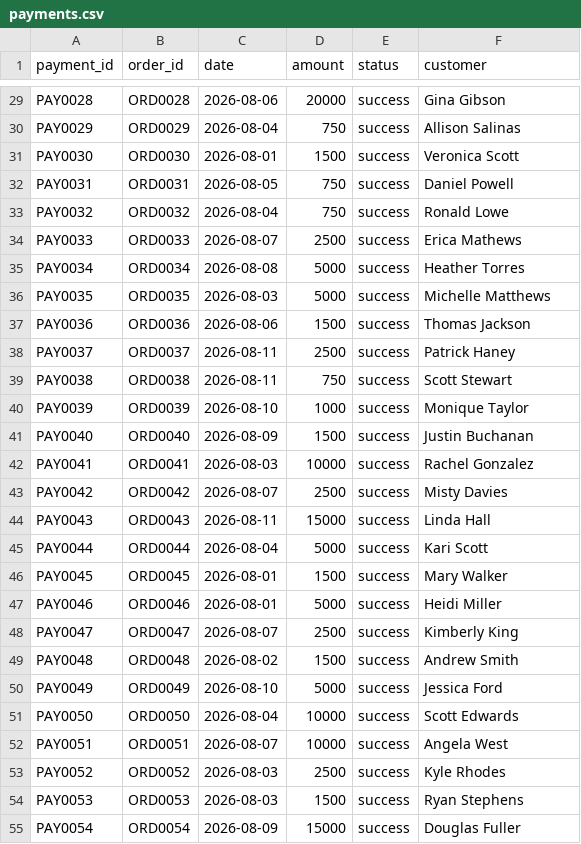
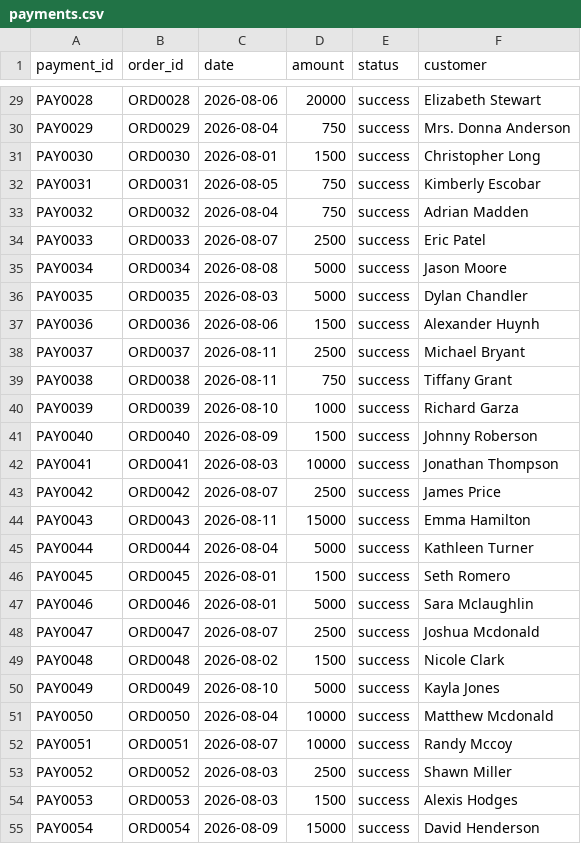
Before and after one commit to pushpakgavande/FinGuard-AI, a CSV file: data/payments.csv, drawn as a sheet; only a part is shown, gaps mark what is left out; the diff covers the shown part only; the diff names each change by its address in the sheet, - before the commit and + after, or states it on an @@ line.

```diff
--- a/data/payments.csv
+++ b/data/payments.csv
-F29 (customer): Gina Gibson
+F29 (customer): Elizabeth Stewart
-F30 (customer): Allison Salinas
+F30 (customer): Mrs. Donna Anderson
-F31 (customer): Veronica Scott
+F31 (customer): Christopher Long
-F32 (customer): Daniel Powell
+F32 (customer): Kimberly Escobar
-F33 (customer): Ronald Lowe
+F33 (customer): Adrian Madden
-F34 (customer): Erica Mathews
+F34 (customer): Eric Patel
-F35 (customer): Heather Torres
+F35 (customer): Jason Moore
-F36 (customer): Michelle Matthews
+F36 (customer): Dylan Chandler
-F37 (customer): Thomas Jackson
+F37 (customer): Alexander Huynh
-F38 (customer): Patrick Haney
+F38 (customer): Michael Bryant
-F39 (customer): Scott Stewart
+F39 (customer): Tiffany Grant
-F40 (customer): Monique Taylor
+F40 (customer): Richard Garza
-F41 (customer): Justin Buchanan
+F41 (customer): Johnny Roberson
-F42 (customer): Rachel Gonzalez
+F42 (customer): Jonathan Thompson
-F43 (customer): Misty Davies
+F43 (customer): James Price
-F44 (customer): Linda Hall
+F44 (customer): Emma Hamilton
-F45 (customer): Kari Scott
+F45 (customer): Kathleen Turner
-F46 (customer): Mary Walker
+F46 (customer): Seth Romero
-F47 (customer): Heidi Miller
+F47 (customer): Sara Mclaughlin
-F48 (customer): Kimberly King
+F48 (customer): Joshua Mcdonald
-F49 (customer): Andrew Smith
+F49 (customer): Nicole Clark
-F50 (customer): Jessica Ford
+F50 (customer): Kayla Jones
-F51 (customer): Scott Edwards
+F51 (customer): Matthew Mcdonald
-F52 (customer): Angela West
+F52 (customer): Randy Mccoy
-F53 (customer): Kyle Rhodes
+F53 (customer): Shawn Miller
-F54 (customer): Ryan Stephens
+F54 (customer): Alexis Hodges
-F55 (customer): Douglas Fuller
+F55 (customer): David Henderson
```
Also changed, not shown: 73 edited cells elsewhere in this file, 4 other files.
